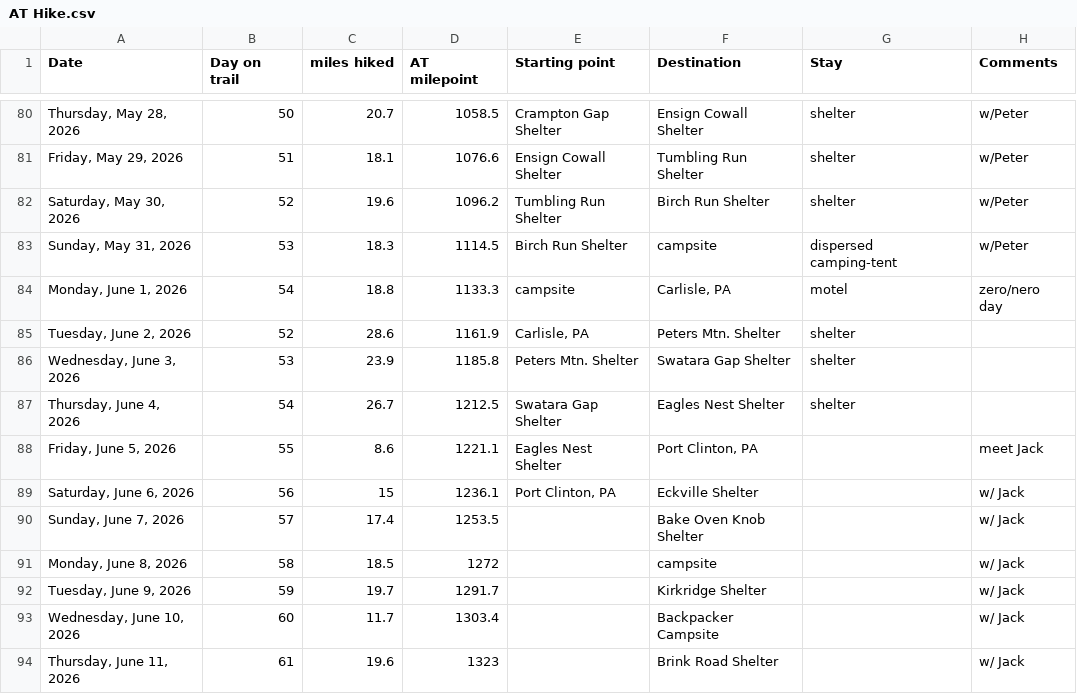
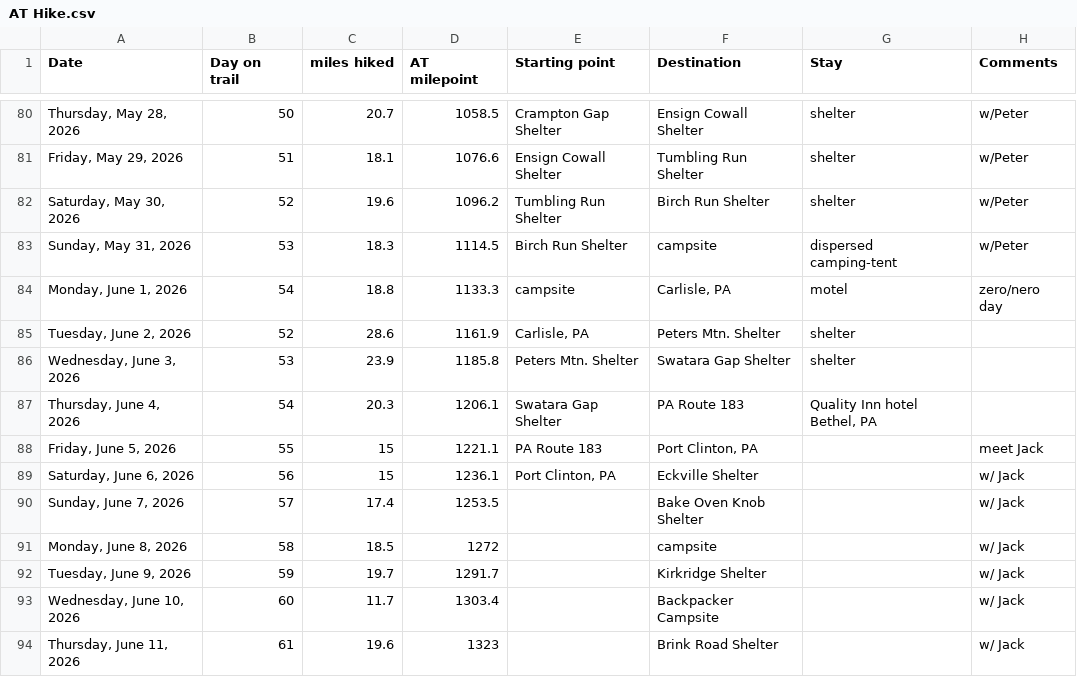
Before and after one commit to tlambert44/at-hike, a CSV file: AT Hike.csv, drawn as a sheet; only a part is shown, gaps mark what is left out.

Commit message:
Add files via upload

```diff
--- a/AT Hike.csv
+++ b/AT Hike.csv
@@ -86,4 +86,4 @@
 "Wednesday, June 3, 2026",53,23.9,1185.8,Peters Mtn. Shelter,Swatara Gap Shelter,shelter,
-"Thursday, June 4, 2026",54,26.7,1212.5,Swatara Gap Shelter,Eagles Nest Shelter,shelter,
-"Friday, June 5, 2026",55,8.6,1221.1,Eagles Nest Shelter,"Port Clinton, PA",,meet Jack
+"Thursday, June 4, 2026",54,20.3,1206.1,Swatara Gap Shelter,PA Route 183,"Quality Inn hotel Bethel, PA",
+"Friday, June 5, 2026",55,15,1221.1,PA Route 183,"Port Clinton, PA",,meet Jack
 "Saturday, June 6, 2026",56,15,1236.1,"Port Clinton, PA",Eckville Shelter,,w/ Jack
```
